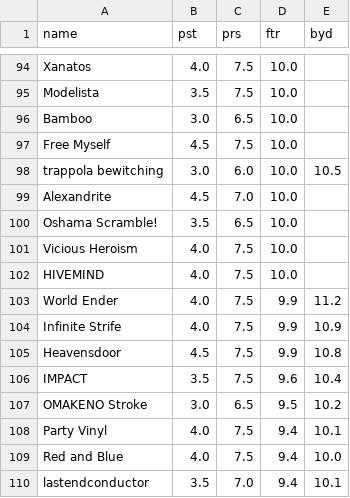
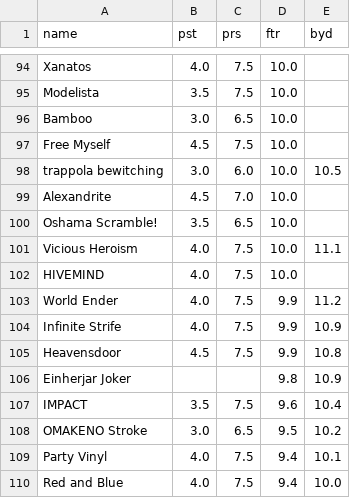
Before and after one commit to DinorexTim/ArcaeaB30_Calculator, a CSV file: data/song.csv, drawn as a sheet; only a part is shown, gaps mark what is left out; the shorter side is filled out with more unchanged rows.

```diff
--- a/data/song.csv
+++ b/data/song.csv
@@ -100,3 +100,3 @@ Alexandrite,4.5,7.0,10.0,
 Oshama Scramble!,3.5,6.5,10.0,
-Vicious Heroism,4.0,7.5,10.0,
+Vicious Heroism,4.0,7.5,10.0,11.1
 HIVEMIND,4.0,7.5,10.0,
@@ -105,2 +105,3 @@ Infinite Strife,4.0,7.5,9.9,10.9
 Heavensdoor,4.5,7.5,9.9,10.8
+Einherjar Joker,,,9.8,10.9
 IMPACT,3.5,7.5,9.6,10.4
```
Also changed, not shown: 4 other files.
